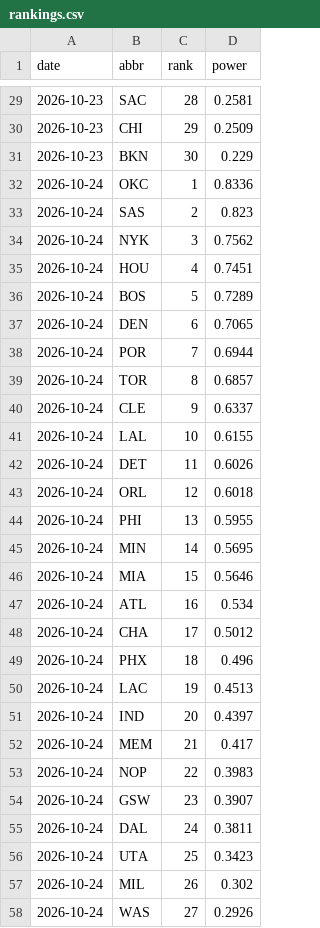
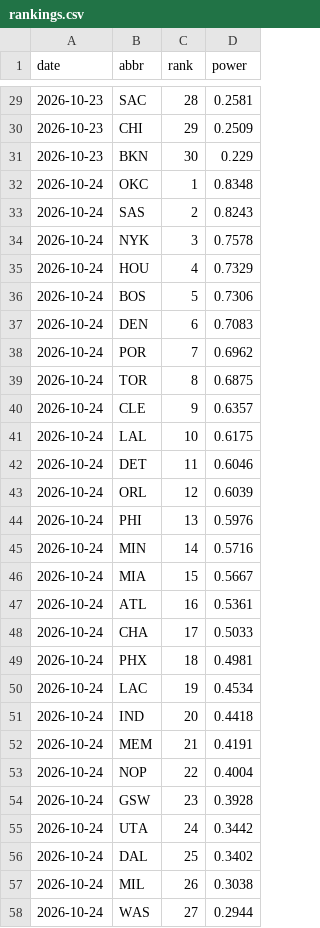
Before and after one commit to eseto9/NBA-Model, a CSV file: log/rankings.csv, drawn as a sheet; only a part is shown, gaps mark what is left out; the diff covers the shown part only.

```diff
--- a/log/rankings.csv
+++ b/log/rankings.csv
@@ -31,28 +31,28 @@ date,abbr,rank,power
 2026-10-23,BKN,30,0.229
-2026-10-24,OKC,1,0.8336
-2026-10-24,SAS,2,0.823
-2026-10-24,NYK,3,0.7562
-2026-10-24,HOU,4,0.7451
-2026-10-24,BOS,5,0.7289
-2026-10-24,DEN,6,0.7065
-2026-10-24,POR,7,0.6944
-2026-10-24,TOR,8,0.6857
-2026-10-24,CLE,9,0.6337
-2026-10-24,LAL,10,0.6155
-2026-10-24,DET,11,0.6026
-2026-10-24,ORL,12,0.6018
-2026-10-24,PHI,13,0.5955
-2026-10-24,MIN,14,0.5695
-2026-10-24,MIA,15,0.5646
-2026-10-24,ATL,16,0.534
-2026-10-24,CHA,17,0.5012
-2026-10-24,PHX,18,0.496
-2026-10-24,LAC,19,0.4513
-2026-10-24,IND,20,0.4397
-2026-10-24,MEM,21,0.417
-2026-10-24,NOP,22,0.3983
-2026-10-24,GSW,23,0.3907
-2026-10-24,DAL,24,0.3811
-2026-10-24,UTA,25,0.3423
-2026-10-24,MIL,26,0.302
-2026-10-24,WAS,27,0.2926
+2026-10-24,OKC,1,0.8348
+2026-10-24,SAS,2,0.8243
+2026-10-24,NYK,3,0.7578
+2026-10-24,HOU,4,0.7329
+2026-10-24,BOS,5,0.7306
+2026-10-24,DEN,6,0.7083
+2026-10-24,POR,7,0.6962
+2026-10-24,TOR,8,0.6875
+2026-10-24,CLE,9,0.6357
+2026-10-24,LAL,10,0.6175
+2026-10-24,DET,11,0.6046
+2026-10-24,ORL,12,0.6039
+2026-10-24,PHI,13,0.5976
+2026-10-24,MIN,14,0.5716
+2026-10-24,MIA,15,0.5667
+2026-10-24,ATL,16,0.5361
+2026-10-24,CHA,17,0.5033
+2026-10-24,PHX,18,0.4981
+2026-10-24,LAC,19,0.4534
+2026-10-24,IND,20,0.4418
+2026-10-24,MEM,21,0.4191
+2026-10-24,NOP,22,0.4004
+2026-10-24,GSW,23,0.3928
+2026-10-24,UTA,24,0.3442
+2026-10-24,DAL,25,0.3402
+2026-10-24,MIL,26,0.3038
+2026-10-24,WAS,27,0.2944
```
Also changed, not shown: 3 edited cells elsewhere in this file, log/odds.csv, log/predictions.csv, 16 other files.
